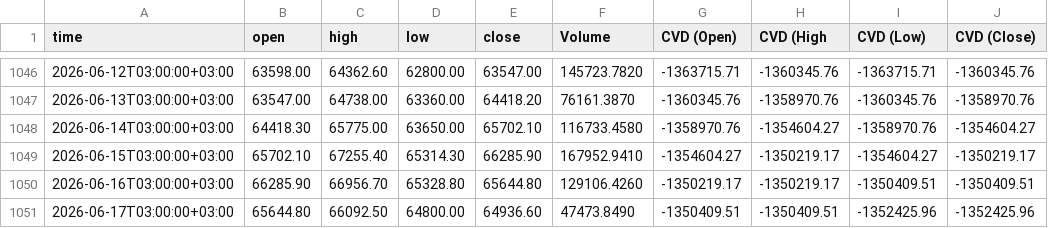
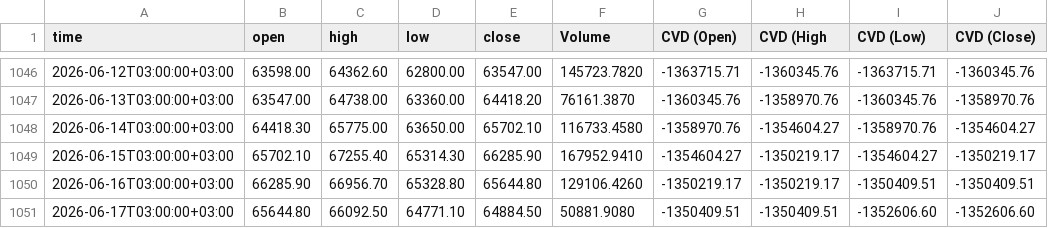
Before and after one commit to sanadshlabi89-cloud/btc-data, a CSV file: BTCUSDT.P, 1440.csv, drawn as a sheet; only a part is shown, gaps mark what is left out.

```diff
--- a/BTCUSDT.P, 1440.csv
+++ b/BTCUSDT.P, 1440.csv
@@ -1050,2 +1050,2 @@ time,open,high,low,close,Volume,CVD (Open),CVD (High,CVD (Low),CVD (Close)
 2026-06-16T03:00:00+03:00,66285.90,66956.70,65328.80,65644.80,129106.4260,-1350219.17,-1350219.17,-1350409.51,-1350409.51
-2026-06-17T03:00:00+03:00,65644.80,66092.50,64800.00,64936.60,47473.8490,-1350409.51,-1350409.51,-1352425.96,-1352425.96
+2026-06-17T03:00:00+03:00,65644.80,66092.50,64771.10,64884.50,50881.9080,-1350409.51,-1350409.51,-1352606.60,-1352606.60
```
Also changed, not shown: BTCUSDT.P, 1.csv, BTCUSDT.P, 15.csv, 7 other files.
